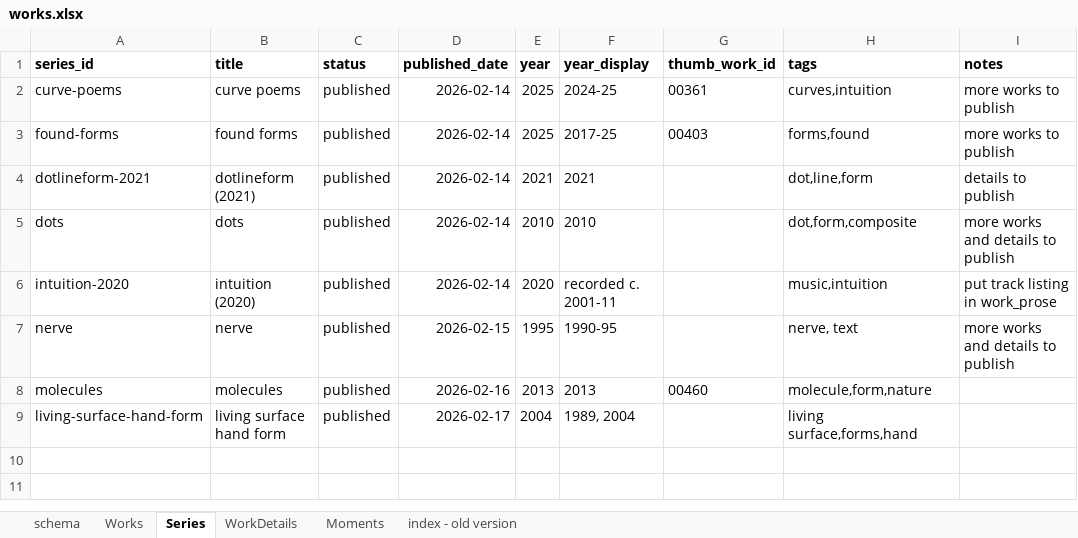
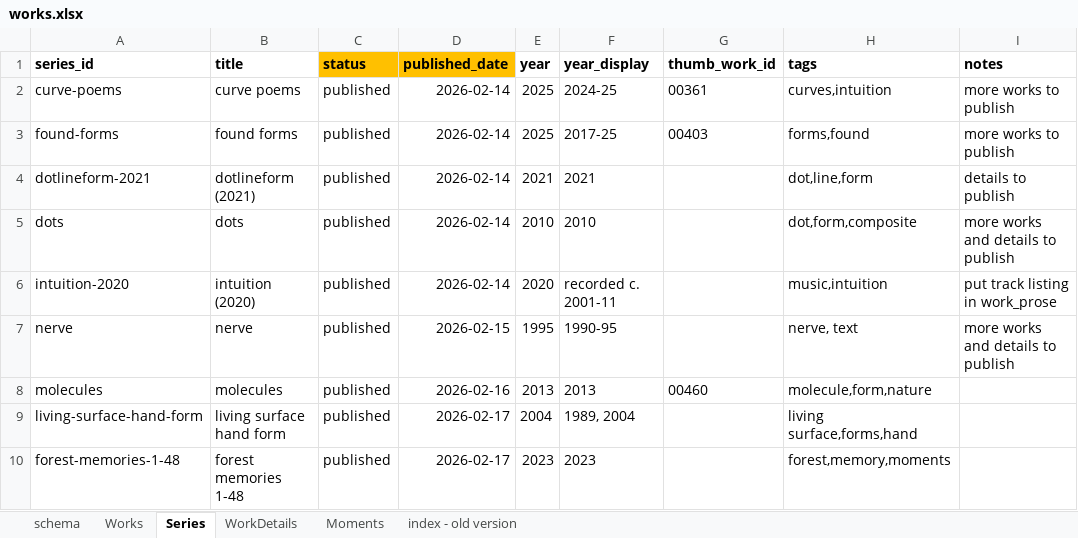
Before and after one commit to dotlineform/dotlineform-site, an Excel workbook: data/works.xlsx, sheet Series, drawn as a sheet; values as stored, in another font and other column widths than the file's, no borders; the diff names each change by its address in the sheet, - before the commit and + after, or states it on an @@ line.

```diff
--- a/data/works.xlsx (sheet Series)
+++ b/data/works.xlsx (sheet Series)
-C1:D1 fill: none
+C1:D1 fill: #FFC000
+row 10: forest-memories-1-48 | forest memories 1-48 | published | 2026-02-17 | 2023 | 2023 |  | forest,memory,moments
```
Also changed, not shown: sheet WorkDetails, sheet schema, sheet Works, 2 other files.
